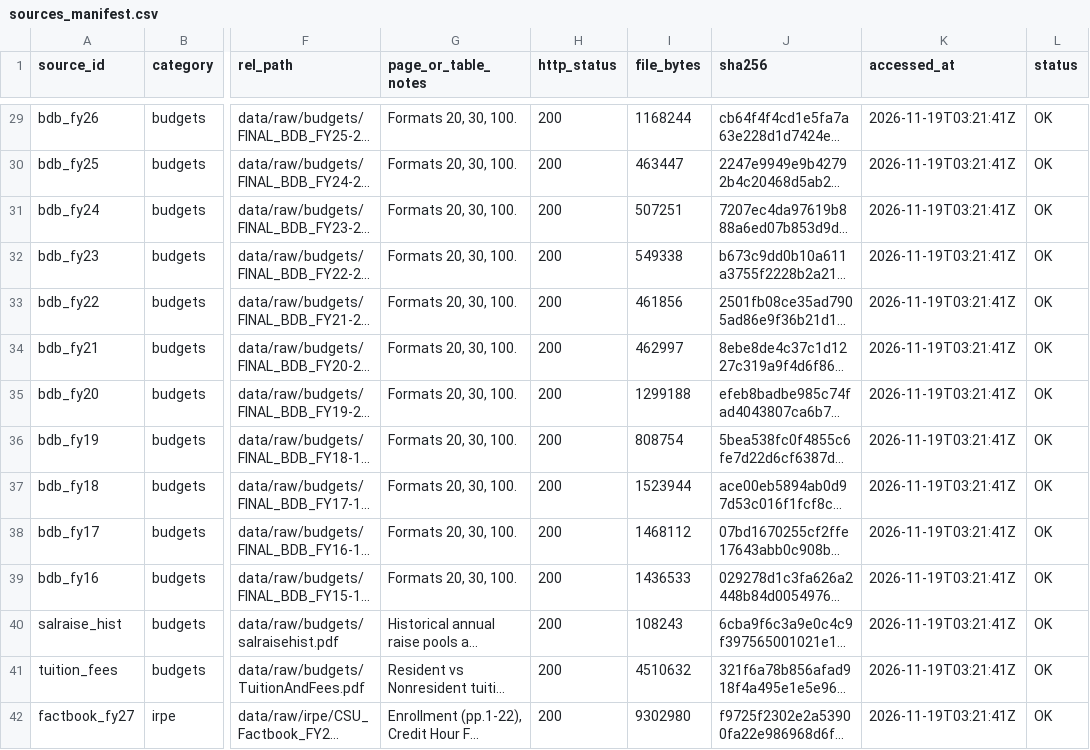
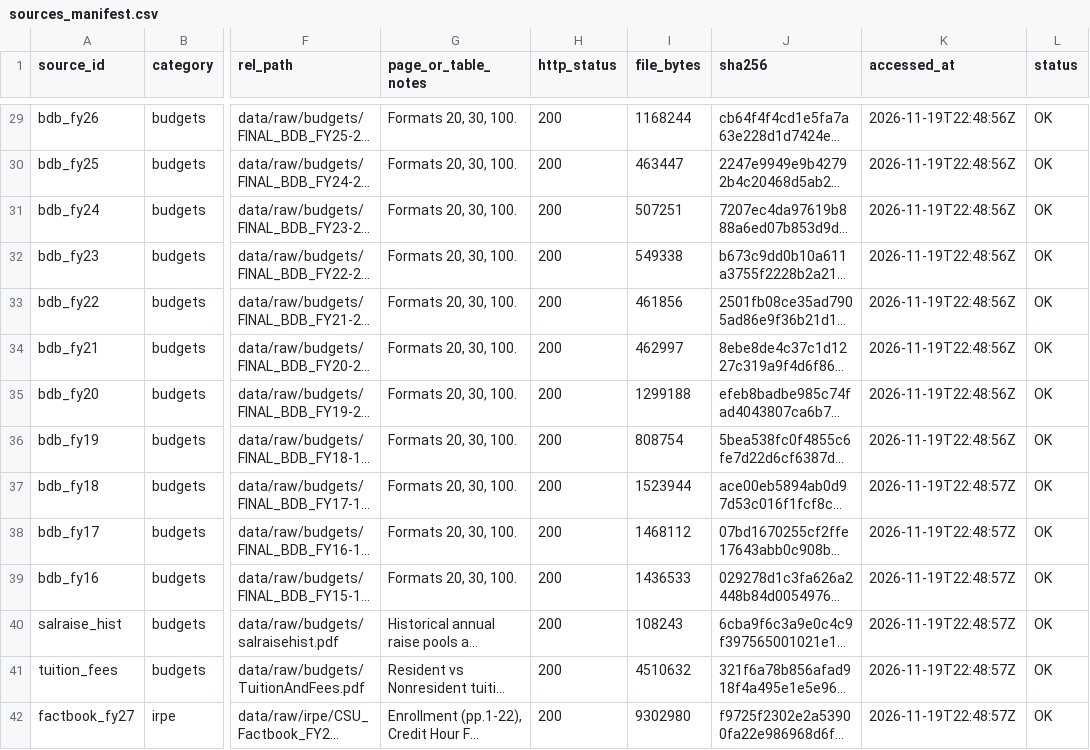
Before and after one commit to matthewross07/csu_budget_context, a CSV file: data/sources_manifest.csv, drawn as a sheet; only a part is shown, gaps mark what is left out; long unchanged cells end in …; the diff covers the shown part only; the diff names each change by its address in the sheet, - before the commit and + after, or states it on an @@ line.

```diff
--- a/data/sources_manifest.csv
+++ b/data/sources_manifest.csv
-K29:K36 (accessed_at): 2026-11-19T03:21:41Z
+K29:K36 (accessed_at): 2026-11-19T22:48:56Z
-K37:K42 (accessed_at): 2026-11-19T03:21:41Z
+K37:K42 (accessed_at): 2026-11-19T22:48:57Z
```
Also changed, not shown: 1 added row and 56 edited cells elsewhere in this file, data/processed/structural_blame_pie.csv, data/processed/topline_takeaway_summary.csv, 39 other files.
